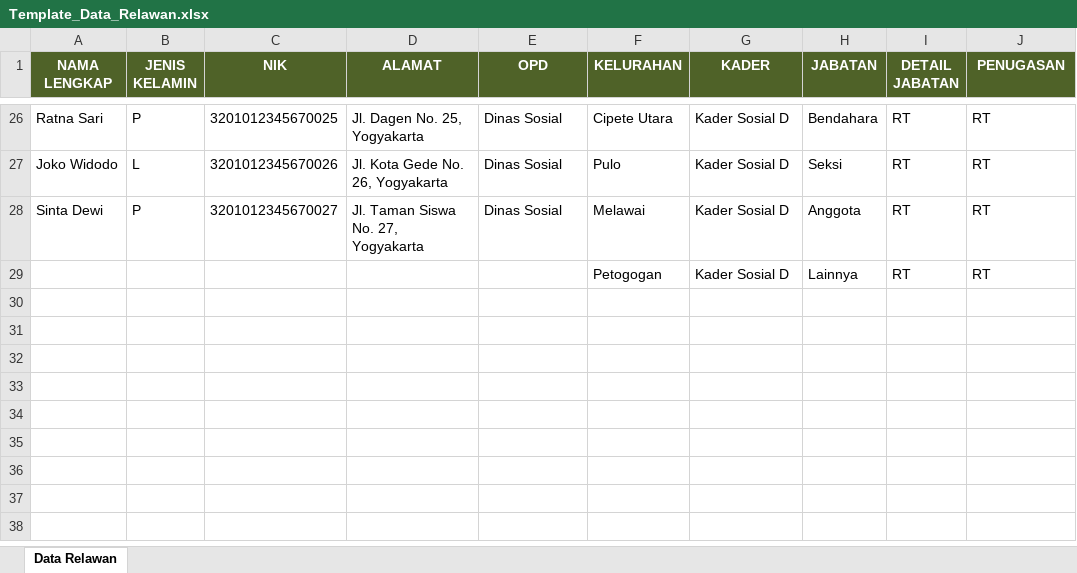
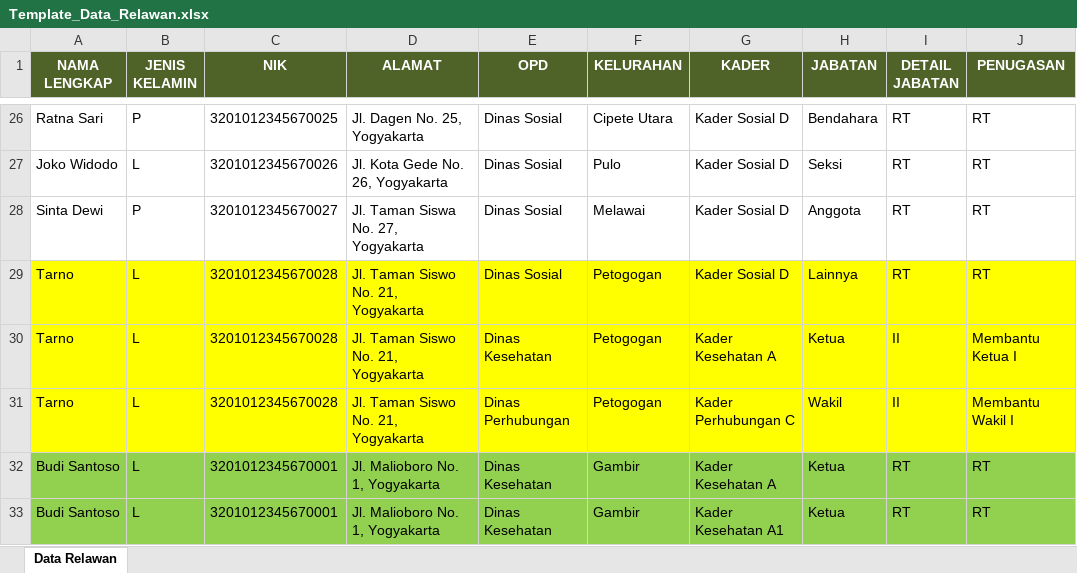
Before and after one commit to jonathanwijayaa/frontend_bappeda, an Excel workbook: src/excel/Template_Data_Relawan.xlsx, sheet Data Relawan, drawn as a sheet; only a part is shown, gaps mark what is left out; values as stored, in another font and other column widths than the file's, no borders; the diff names each change by its address in the sheet, - before the commit and + after, or states it on an @@ line.

```diff
--- a/src/excel/Template_Data_Relawan.xlsx (sheet Data Relawan)
+++ b/src/excel/Template_Data_Relawan.xlsx (sheet Data Relawan)
-A29 (NAMA LENGKAP): (empty)
+A29 (NAMA LENGKAP): Tarno
-A29:J29 fill: none
+A29:J29 fill: #FFFF00
-B29 (JENIS KELAMIN): (empty)
+B29 (JENIS KELAMIN): L
-C29 (NIK): (empty)
+C29 (NIK): 3201012345670028
-D29 (ALAMAT): (empty)
+D29 (ALAMAT): Jl. Taman Siswo No. 21, Yogyakarta
-E29 (OPD): (empty)
+E29 (OPD): Dinas Sosial
+row 30: Tarno | L | 3201012345670028 | Jl. Taman Siswo No. 21, Yogyakarta | Dinas Kesehatan | Petogogan | Kader Kesehatan A | Ketua | II | Membantu Ketua I
+row 31: Tarno | L | 3201012345670028 | Jl. Taman Siswo No. 21, Yogyakarta | Dinas Perhubungan | Petogogan | Kader Perhubungan C | Wakil | II | Membantu Wakil I
+row 32: Budi Santoso | L | 3201012345670001 | Jl. Malioboro No. 1, Yogyakarta | Dinas Kesehatan | Gambir | Kader Kesehatan A | Ketua | RT | RT
+row 33: Budi Santoso | L | 3201012345670001 | Jl. Malioboro No. 1, Yogyakarta | Dinas Kesehatan | Gambir | Kader Kesehatan A1 | Ketua | RT | RT
```
Also changed, not shown: src/excel/Template_Data_Kader.xlsx, src/excel/Template_Data_OPD.xlsx.
